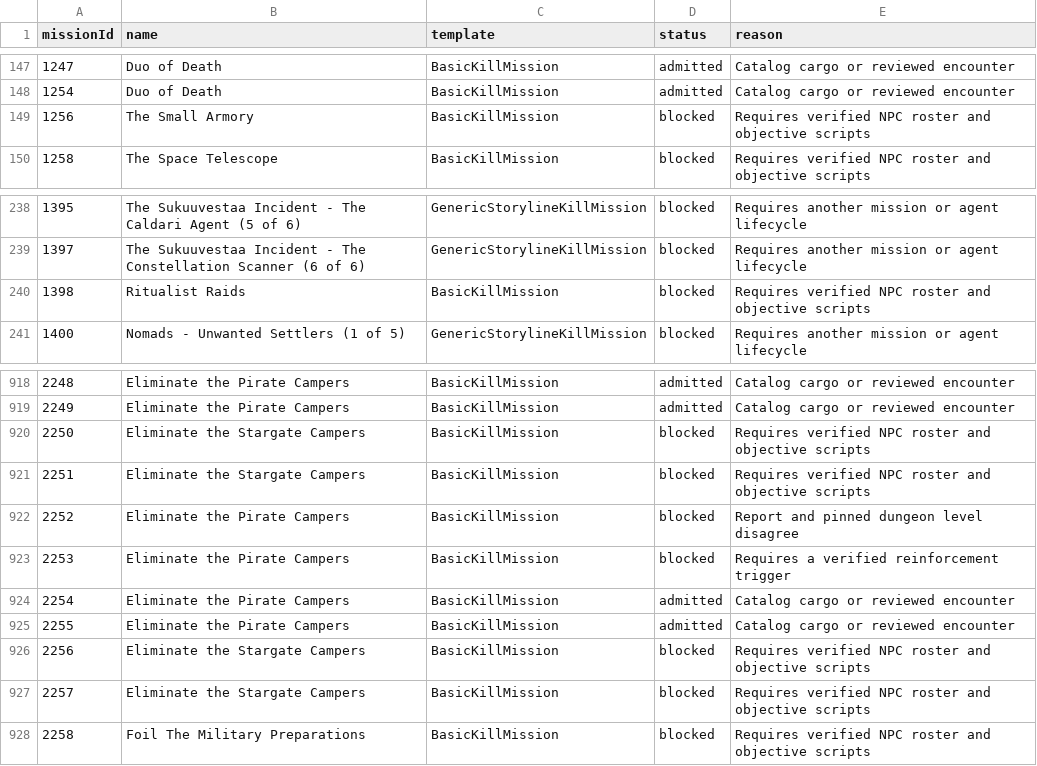
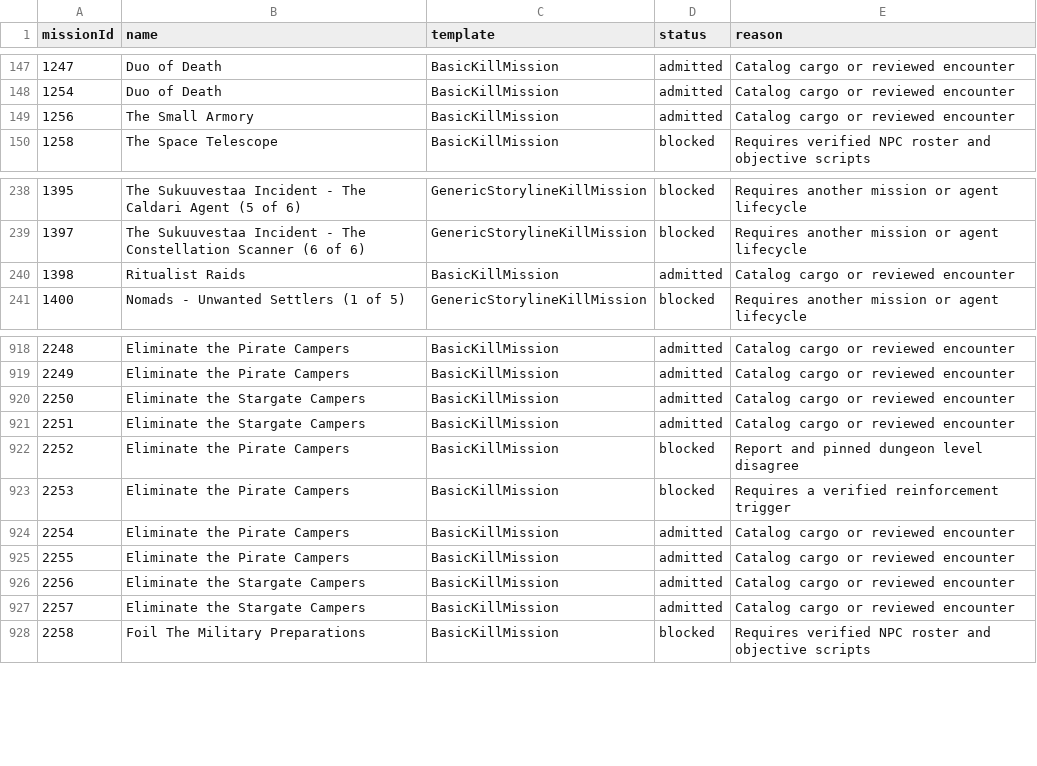
Before and after one commit to CJ-SPT/Eden, a CSV file: docs/data/mission-support-3662168.csv, drawn as a sheet; only a part is shown, gaps mark what is left out.

Commit message:
Add Stargate Campers and guarded mission sites

```diff
--- a/docs/data/mission-support-3662168.csv
+++ b/docs/data/mission-support-3662168.csv
@@ -148,3 +148,3 @@ missionId,name,template,status,reason
 1254,Duo of Death,BasicKillMission,admitted,Catalog cargo or reviewed encounter
-1256,The Small Armory,BasicKillMission,blocked,Requires verified NPC roster and objective scripts
+1256,The Small Armory,BasicKillMission,admitted,Catalog cargo or reviewed encounter
 1258,The Space Telescope,BasicKillMission,blocked,Requires verified NPC roster and objective scripts
@@ -239,3 +239,3 @@ missionId,name,template,status,reason
 1397,The Sukuuvestaa Incident - The Constellation Scanner (6 of 6),GenericStorylineKillMission,blocked,Requires another mission or agent lifecycle
-1398,Ritualist Raids,BasicKillMission,blocked,Requires verified NPC roster and objective scripts
+1398,Ritualist Raids,BasicKillMission,admitted,Catalog cargo or reviewed encounter
 1400,Nomads - Unwanted Settlers (1 of 5),GenericStorylineKillMission,blocked,Requires another mission or agent lifecycle
@@ -919,4 +919,4 @@ missionId,name,template,status,reason
 2249,Eliminate the Pirate Campers,BasicKillMission,admitted,Catalog cargo or reviewed encounter
-2250,Eliminate the Stargate Campers,BasicKillMission,blocked,Requires verified NPC roster and objective scripts
-2251,Eliminate the Stargate Campers,BasicKillMission,blocked,Requires verified NPC roster and objective scripts
+2250,Eliminate the Stargate Campers,BasicKillMission,admitted,Catalog cargo or reviewed encounter
+2251,Eliminate the Stargate Campers,BasicKillMission,admitted,Catalog cargo or reviewed encounter
 2252,Eliminate the Pirate Campers,BasicKillMission,blocked,Report and pinned dungeon level disagree
@@ -925,4 +925,4 @@ missionId,name,template,status,reason
 2255,Eliminate the Pirate Campers,BasicKillMission,admitted,Catalog cargo or reviewed encounter
-2256,Eliminate the Stargate Campers,BasicKillMission,blocked,Requires verified NPC roster and objective scripts
-2257,Eliminate the Stargate Campers,BasicKillMission,blocked,Requires verified NPC roster and objective scripts
+2256,Eliminate the Stargate Campers,BasicKillMission,admitted,Catalog cargo or reviewed encounter
+2257,Eliminate the Stargate Campers,BasicKillMission,admitted,Catalog cargo or reviewed encounter
 2258,Foil The Military Preparations,BasicKillMission,blocked,Requires verified NPC roster and objective scripts
```
Also changed, not shown: 9 other files.
